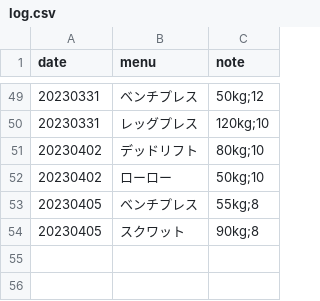
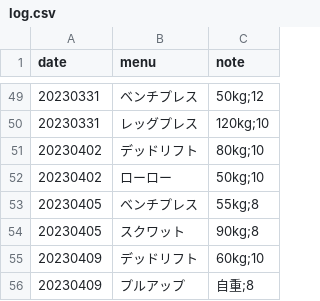
Before and after one commit to tea7010/MyLearning, a CSV file: daily_exercise/log.csv, drawn as a sheet; only a part is shown, gaps mark what is left out; the diff names each change by its address in the sheet, - before the commit and + after, or states it on an @@ line.

Commit message:
0409

```diff
--- a/daily_exercise/log.csv
+++ b/daily_exercise/log.csv
+row 55: 20230409 | デッドリフト | 60kg;10
+row 56: 20230409 | プルアップ | 自重;8
```
